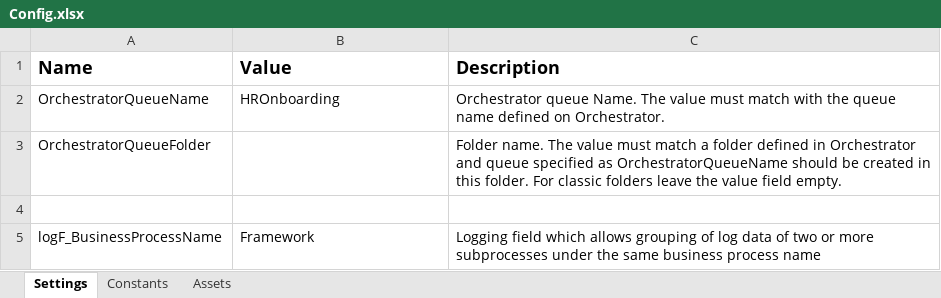
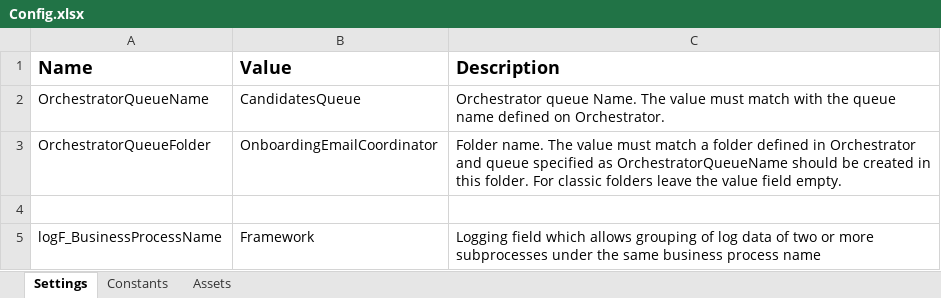
Before and after one commit to FreddieMwau/OnboardingEmailHandler, an Excel workbook: Data/Config.xlsx, sheet Settings, drawn as a sheet; values as stored, in another font and other column widths than the file's, no borders; the diff names each change by its address in the sheet, - before the commit and + after, or states it on an @@ line.

```diff
--- a/Data/Config.xlsx (sheet Settings)
+++ b/Data/Config.xlsx (sheet Settings)
-B2 (Value): HROnboarding
+B2 (Value): CandidatesQueue
-B3 (Value): (empty)
+B3 (Value): OnboardingEmailCoordinator
```
Also changed, not shown: sheet Assets, sheet Constants, 9 other files.
